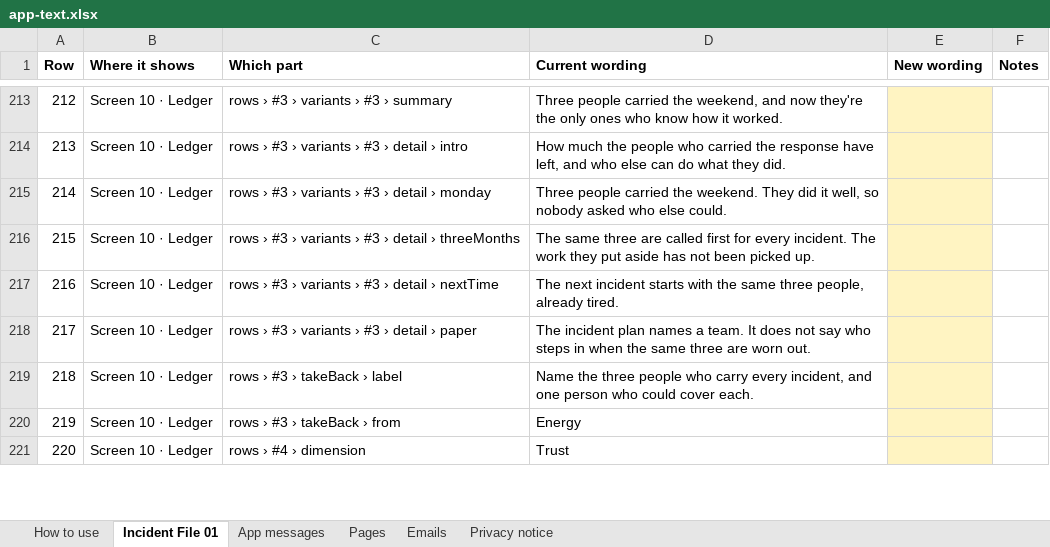
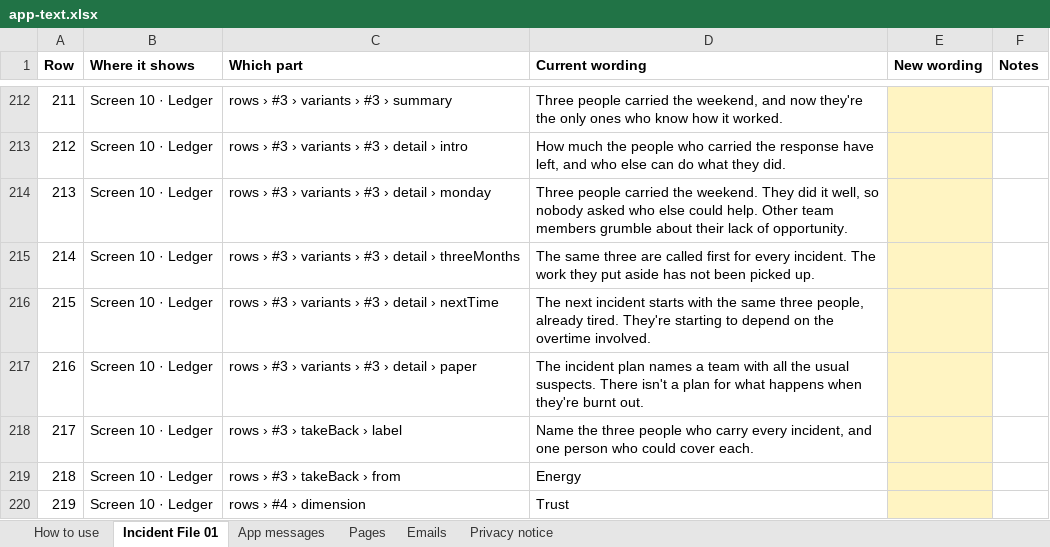
Before and after one commit to matthewcain45/MondayAfter-, an Excel workbook: docs/app-text.xlsx, sheet Incident File 01, drawn as a sheet; only a part is shown, gaps mark what is left out; values as stored, in another font and other column widths than the file's, no borders; addresses are those after the commit; the diff covers the shown part only; the diff names each change by its address in the sheet, - before the commit and + after, or states it on an @@ line.

```diff
--- a/docs/app-text.xlsx (sheet Incident File 01)
+++ b/docs/app-text.xlsx (sheet Incident File 01)
@@ column A (Row) renumbered from row 24 down @@
-D214 (Current wording): …who else could.
+D214 (Current wording): …who else could help. Other team members grumble about their lack of opportunity.
-D216 (Current wording): …already tired.
+D216 (Current wording): …already tired. They're starting to depend on the overtime involved.
-D217 (Current wording): …names a team. It does not say who steps in when the same three are worn out.
+D217 (Current wording): …names a team with all the usual suspects. There isn't a plan for what happens when they're burnt out.
```
Also changed, not shown: 1 removed row and 57 edited cells elsewhere in this sheet, sheet Pages, sheet Emails, sheet App messages, sheet Privacy notice, hidden cells, 1 other file.
